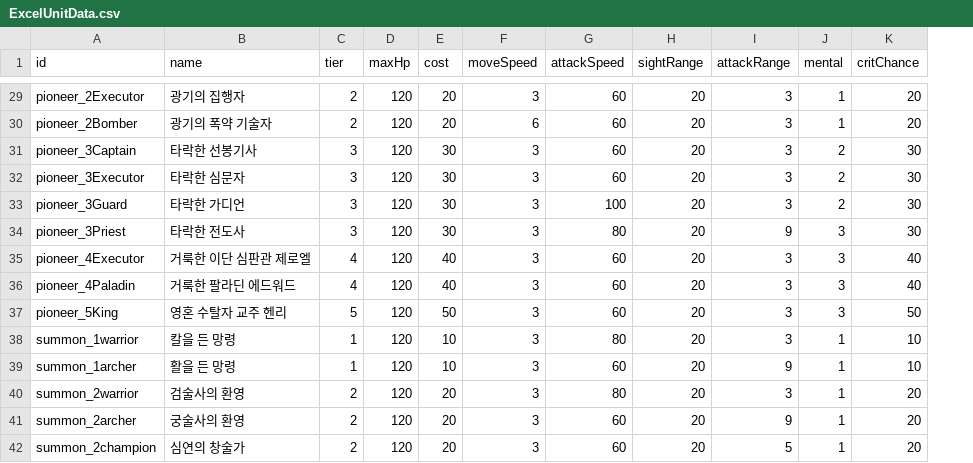
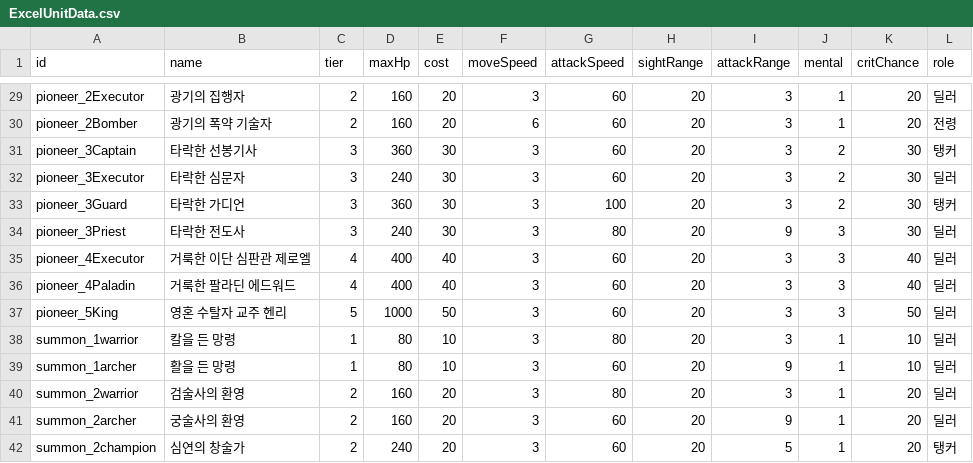
Before and after one commit to Team-Custos/Project_UndyingDefense, a CSV file: Assets/ExcelUnitData.csv, drawn as a sheet; only a part is shown, gaps mark what is left out; the diff covers the shown part only; the diff names each change by its address in the sheet, - before the commit and + after, or states it on an @@ line.

```diff
--- a/Assets/ExcelUnitData.csv
+++ b/Assets/ExcelUnitData.csv
+column L (role), rows 29-42: 딜러 | 전령 | 탱커 | 딜러 | 탱커 | 딜러 | 딜러 | 딜러 | 딜러 | 딜러 | 딜러 | 딜러 | 딜러 | 탱커
-D29:D30 (maxHp): 120
+D29:D30 (maxHp): 160
-D31 (maxHp): 120
+D31 (maxHp): 360
-D32 (maxHp): 120
+D32 (maxHp): 240
-D33 (maxHp): 120
+D33 (maxHp): 360
-D34 (maxHp): 120
+D34 (maxHp): 240
-D35:D36 (maxHp): 120
+D35:D36 (maxHp): 400
-D37 (maxHp): 120
+D37 (maxHp): 1000
-D38:D39 (maxHp): 120
+D38:D39 (maxHp): 80
-D40:D41 (maxHp): 120
+D40:D41 (maxHp): 160
-D42 (maxHp): 120
+D42 (maxHp): 240
```
Also changed, not shown: 28 edited cells elsewhere in this file, 19 other files.
